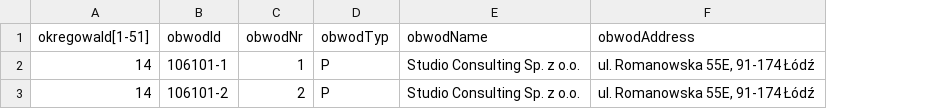
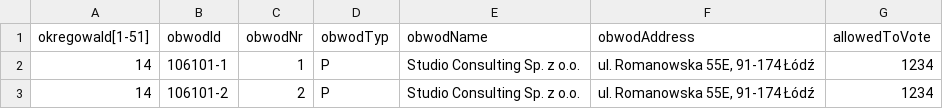
Before and after one commit to OtwartaPlatformaWyborcza/OPW-backend-JavaEE, a CSV file: import files/komisje_obwodowe-szablon.csv, drawn as a sheet; the diff names each change by its address in the sheet, - before the commit and + after, or states it on an @@ line.

Commit message:
Added ObwodowaCsvDtoReader, improved other csv readers

```diff
--- a/import files/komisje_obwodowe-szablon.csv
+++ b/import files/komisje_obwodowe-szablon.csv
+column G (allowedToVote), rows 2-3: 1234 | 1234
```
Also changed, not shown: 14 other files.
